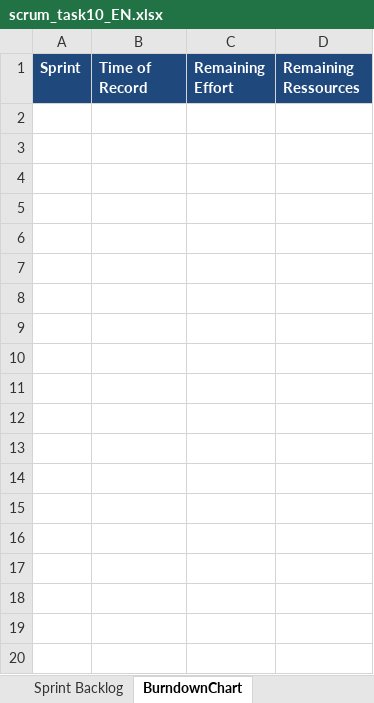
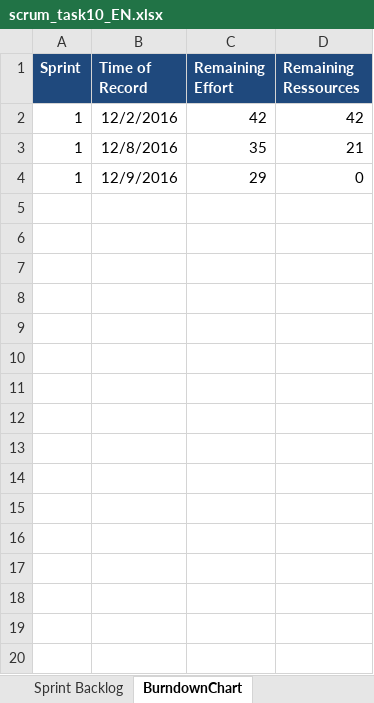
Before and after one commit to caldf1/ch.bfh.btx8081.w2016.white, an Excel workbook: doc/CS1task10/scrum_task10_EN.xlsx, sheet BurndownChart, drawn as a sheet; only a part is shown; values as stored, in another font and other column widths than the file's, no borders; charts and pictures not drawn; the diff covers the shown part only; the diff names each change by its address in the sheet, - before the commit and + after, or states it on an @@ line.

```diff
--- a/doc/CS1task10/scrum_task10_EN.xlsx (sheet BurndownChart)
+++ b/doc/CS1task10/scrum_task10_EN.xlsx (sheet BurndownChart)
+row 2: 1 | 12/2/2016 | 42 | 42
+row 3: 1 | 12/8/2016 | 35 | 21
+row 4: 1 | 12/9/2016 | 29 | 0
+row 5: (empty)
+row 6: (empty)
+row 7: (empty)
+row 8: (empty)
+row 9: (empty)
+row 10: (empty)
+row 11: (empty)
+row 12: (empty)
+row 13: (empty)
+row 14: (empty)
+row 15: (empty)
+row 16: (empty)
+row 17: (empty)
+row 18: (empty)
+row 19: (empty)
+row 20: (empty)
```
Also changed, not shown: 22 added rows elsewhere in this sheet, sheet Sprint Backlog, sheet Product Backlog, charts or pictures, 1 other file.
